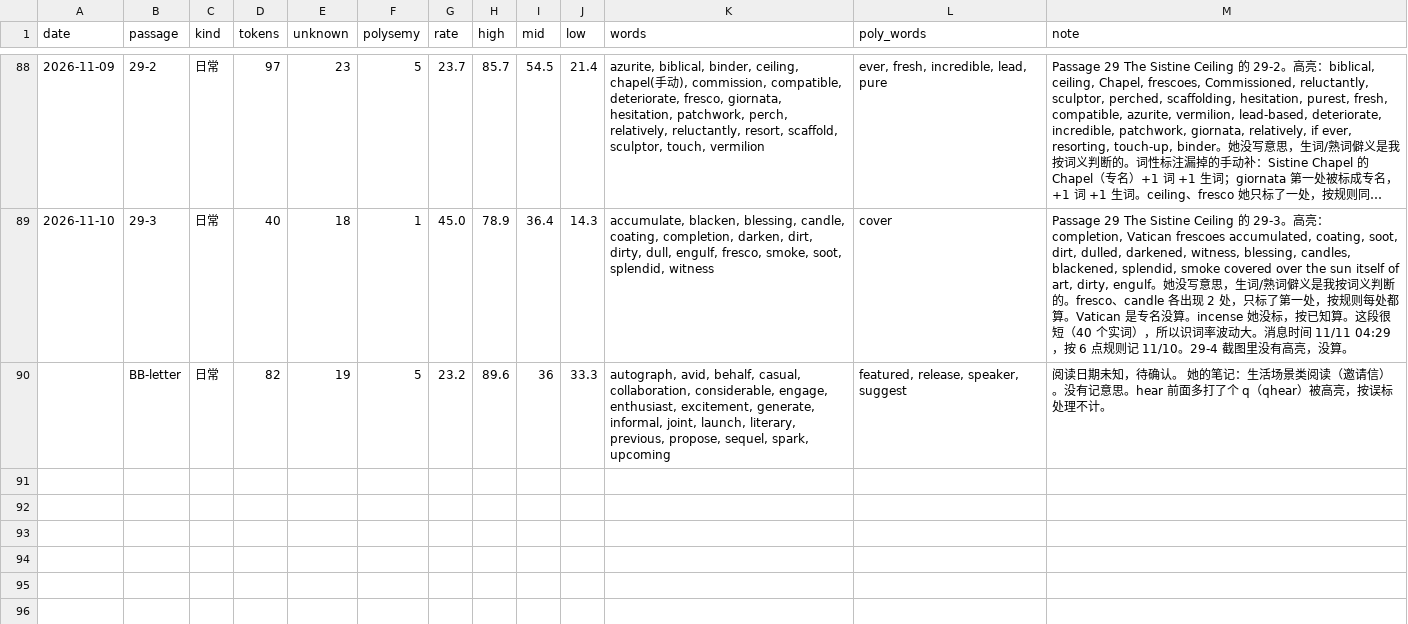
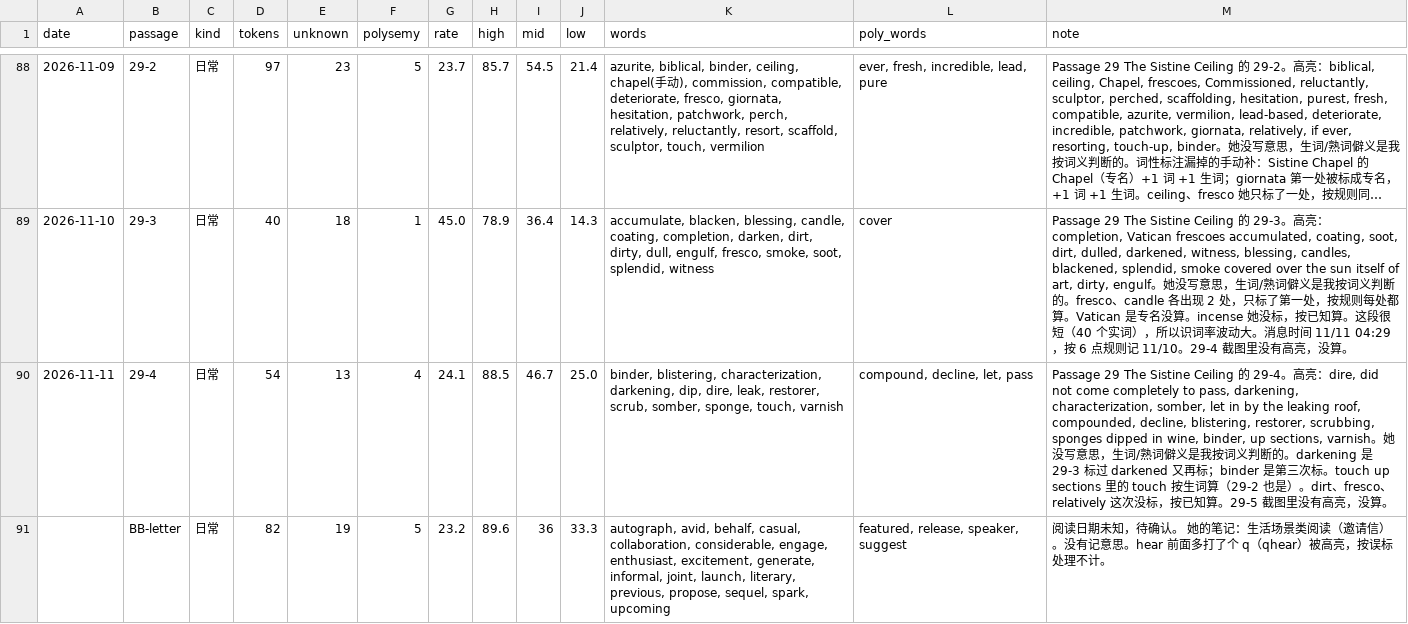
Before and after one commit to nomuhoshi/study, a CSV file: TOEFL/data/reading-log.csv, drawn as a sheet; only a part is shown, gaps mark what is left out; long unchanged cells end in …; the diff names each change by its address in the sheet, - before the commit and + after, or states it on an @@ line.

```diff
--- a/TOEFL/data/reading-log.csv
+++ b/TOEFL/data/reading-log.csv
+row 90: 2026-11-11 | 29-4 | 日常 | 54 | 13 | 4 | 24.1 | 88.5 | 46.7 | 25.0 | binder, blistering, characterization, darkening, dip, dire, leak, restorer, scrub, somber, sponge, touch, varnish | compound, decline, let, pass | Passage 29 The Sistine Ceiling 的 29-4。高亮：dire, did not come completely to pass, darkening, characterization, somber, let in by the leaking roof, compounded, decline, blistering, restorer, scrubbing, sponges dipped in wine, binder, up sections, varnish。她没写意思，生词/熟词僻义是我按词义判断的。darkening 是 29-3 标过 darkened 又再标；binder 是第三次标。touch up sections 里的 touch 按生词算（29-2 也是）。dirt、fresco、relatively 这次没标，按已知算。29-5 截图里没有高亮，没算。
```
Also changed, not shown: 2 other files.
